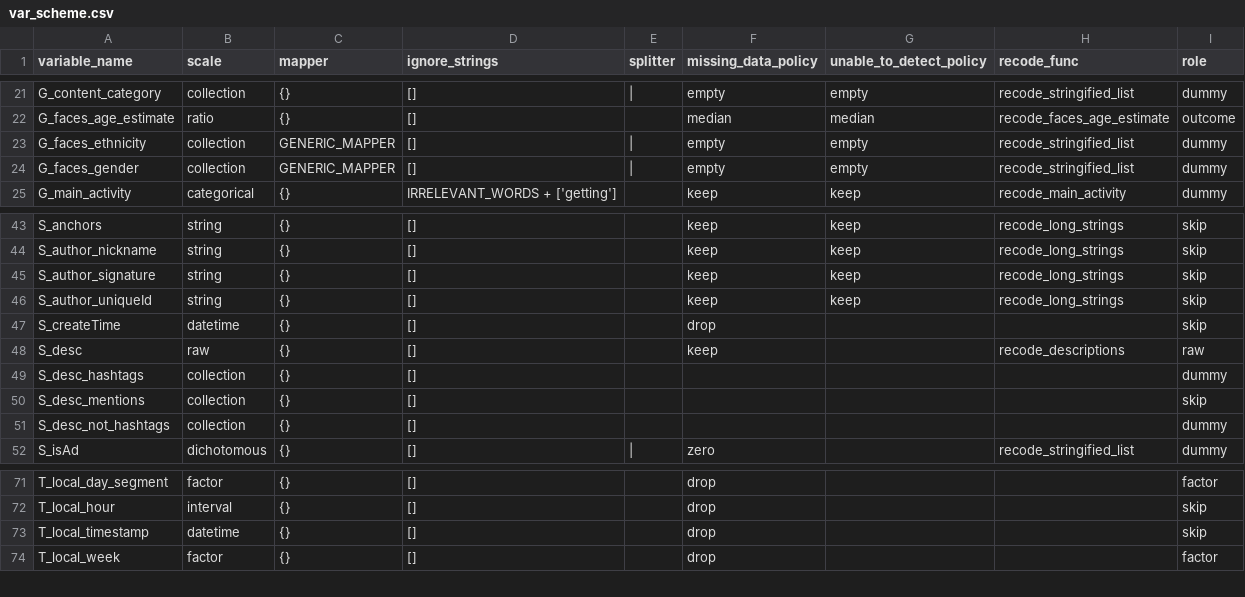
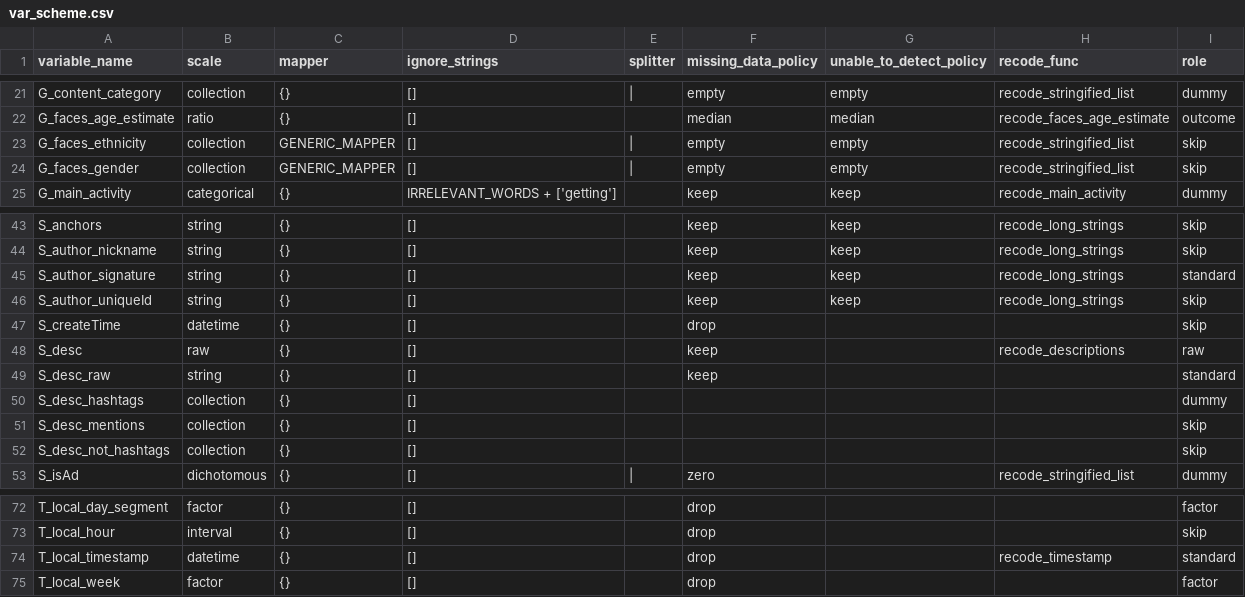
Before and after one commit to pwikstrom/foryou-research, a CSV file: config/var_scheme.csv, drawn as a sheet; only a part is shown, gaps mark what is left out.

```diff
--- a/config/var_scheme.csv
+++ b/config/var_scheme.csv
@@ -22,4 +22,4 @@ G_content_category,collection,{},[], | ,empty,empty,recode_stringified_list,dumm
 G_faces_age_estimate,ratio,{},[],,median,median,recode_faces_age_estimate,outcome
-G_faces_ethnicity,collection,GENERIC_MAPPER,[], | ,empty,empty,recode_stringified_list,dummy
-G_faces_gender,collection,GENERIC_MAPPER,[], | ,empty,empty,recode_stringified_list,dummy
+G_faces_ethnicity,collection,GENERIC_MAPPER,[], | ,empty,empty,recode_stringified_list,skip
+G_faces_gender,collection,GENERIC_MAPPER,[], | ,empty,empty,recode_stringified_list,skip
 G_main_activity,categorical,{},IRRELEVANT_WORDS + ['getting'], ,keep,keep,recode_main_activity,dummy
@@ -44,3 +44,3 @@ S_anchors,string,{},[],,keep,keep,recode_long_strings,skip
 S_author_nickname,string,{},[],,keep,keep,recode_long_strings,skip
-S_author_signature,string,{},[],,keep,keep,recode_long_strings,skip
+S_author_signature,string,{},[],,keep,keep,recode_long_strings,standard
 S_author_uniqueId,string,{},[],,keep,keep,recode_long_strings,skip
@@ -48,5 +48,6 @@ S_createTime,datetime,{},[],,drop,,,skip
 S_desc,raw,{},[],,keep,,recode_descriptions,raw
+S_desc_raw,string,{},[],,keep,,,standard
 S_desc_hashtags,collection,{},[],,,,,dummy
 S_desc_mentions,collection,{},[],,,,,skip
-S_desc_not_hashtags,collection,{},[],,,,,dummy
+S_desc_not_hashtags,collection,{},[],,,,,skip
 S_isAd,dichotomous,{},[], | ,zero,,recode_stringified_list,dummy
@@ -72,3 +73,3 @@ T_local_day_segment,factor,{},[],,drop,,,factor
 T_local_hour,interval,{},[],,drop,,,skip
-T_local_timestamp,datetime,{},[],,drop,,,skip
+T_local_timestamp,datetime,{},[],,drop,,recode_timestamp,standard
 T_local_week,factor,{},[],,drop,,,factor
```
Also changed, not shown: 7 other files.
